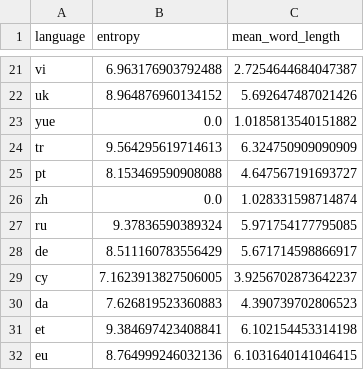
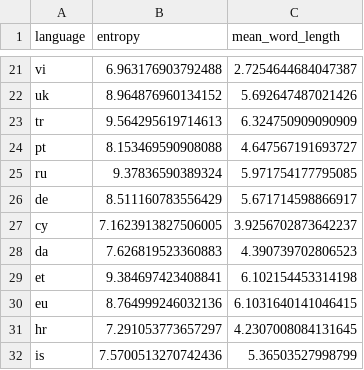
Before and after one commit to suchirsalhan/phonological-interpretability, a CSV file: Phoneme-UD/UDStats/phoneme_entropy_stats.csv (was Phoneme-UD/UDStats/phoneme_entropy_stats (2).csv), drawn as a sheet; only a part is shown, gaps mark what is left out; the shorter side is filled out with more unchanged rows.

Commit message:
Update and rename phoneme_entropy_stats (2).csv to phoneme_entropy_stats.csv

```diff
--- a/Phoneme-UD/UDStats/phoneme_entropy_stats (2).csv
+++ b/Phoneme-UD/UDStats/phoneme_entropy_stats.csv
@@ -22,6 +22,4 @@ vi,6.963176903792488,2.7254644684047387
 uk,8.964876960134152,5.692647487021426
-yue,0.0,1.0185813540151882
 tr,9.564295619714613,6.324750909090909
 pt,8.153469590908088,4.647567191693727
-zh,0.0,1.028331598714874
 ru,9.37836590389324,5.971754177795085
```
